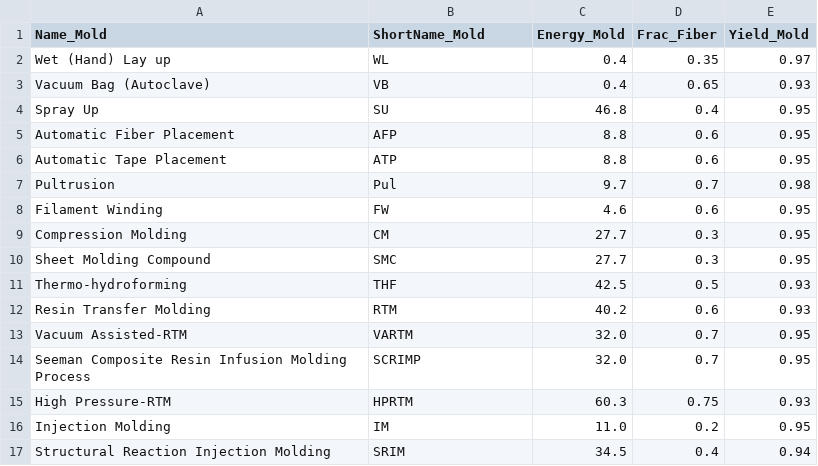
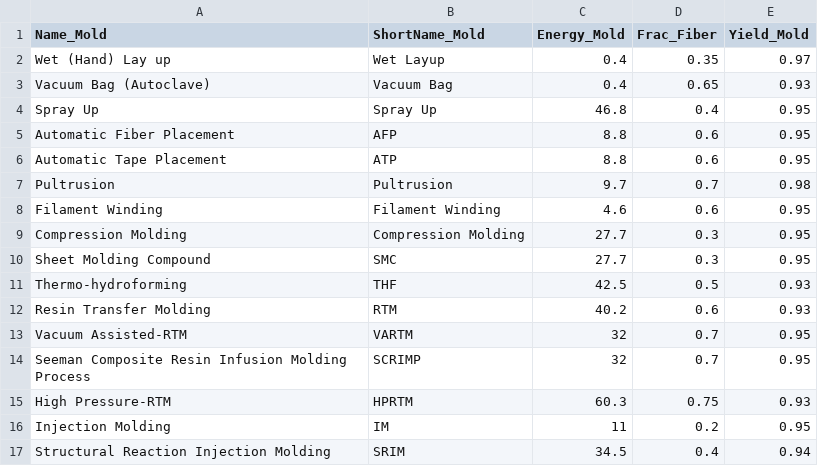
Before and after one commit to koay9f/FRPC-Energy-Estimator, a CSV file: data/Data_Mold.csv, drawn as a sheet.

Commit message:
Changed "short name"
- to something more understandable

```diff
--- a/data/Data_Mold.csv
+++ b/data/Data_Mold.csv
@@ -1,10 +1,10 @@
 Name_Mold,ShortName_Mold,Energy_Mold,Frac_Fiber,Yield_Mold
-Wet (Hand) Lay up,WL,0.4,0.35,0.97
-Vacuum Bag (Autoclave),VB,0.4,0.65,0.93
-Spray Up,SU,46.8,0.4,0.95
+Wet (Hand) Lay up,Wet Layup,0.4,0.35,0.97
+Vacuum Bag (Autoclave),Vacuum Bag,0.4,0.65,0.93
+Spray Up,Spray Up,46.8,0.4,0.95
 Automatic Fiber Placement,AFP,8.8,0.6,0.95
 Automatic Tape Placement,ATP,8.8,0.6,0.95
-Pultrusion,Pul,9.7,0.7,0.98
-Filament Winding,FW,4.6,0.6,0.95
-Compression Molding,CM,27.7,0.3,0.95
+Pultrusion,Pultrusion,9.7,0.7,0.98
+Filament Winding,Filament Winding,4.6,0.6,0.95
+Compression Molding,Compression Molding,27.7,0.3,0.95
 Sheet Molding Compound,SMC,27.7,0.3,0.95
@@ -12,6 +12,6 @@ Thermo-hydroforming,THF,42.5,0.5,0.93
 Resin Transfer Molding,RTM,40.2,0.6,0.93
-Vacuum Assisted-RTM,VARTM,32.0,0.7,0.95
-Seeman Composite Resin Infusion Molding Process,SCRIMP,32.0,0.7,0.95
+Vacuum Assisted-RTM,VARTM,32,0.7,0.95
+Seeman Composite Resin Infusion Molding Process,SCRIMP,32,0.7,0.95
 High Pressure-RTM,HPRTM,60.3,0.75,0.93
-Injection Molding,IM,11.0,0.2,0.95
+Injection Molding,IM,11,0.2,0.95
 Structural Reaction Injection Molding,SRIM,34.5,0.4,0.94
```
